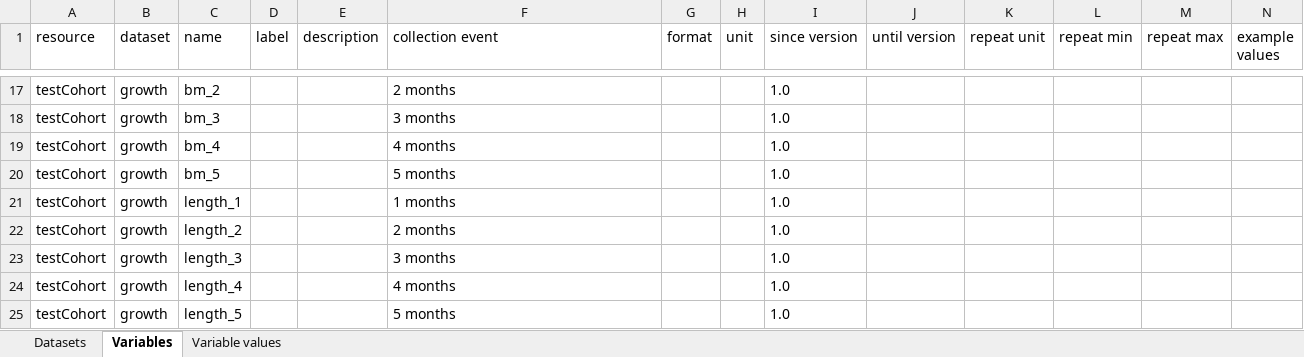
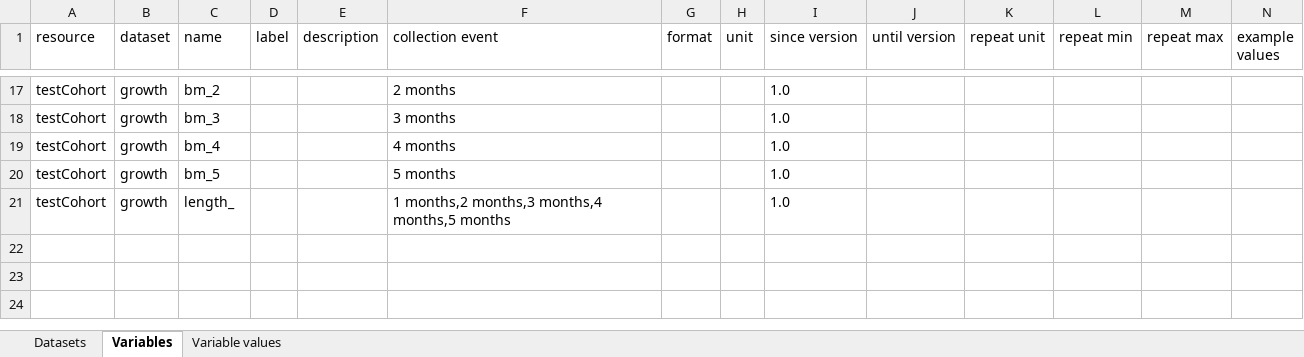
Before and after one commit to molgenis/molgenis-emx2, an Excel workbook: docs/resources/SourceDictionary_testCohort.xlsx, sheet Variables, drawn as a sheet; only a part is shown, gaps mark what is left out; values as stored, in another font and other column widths than the file's, no borders; rows hold the shown columns only; the diff names each change by its address in the sheet, - before the commit and + after, or states it on an @@ line.

```diff
--- a/docs/resources/SourceDictionary_testCohort.xlsx (sheet Variables)
+++ b/docs/resources/SourceDictionary_testCohort.xlsx (sheet Variables)
-C21 (name): length_1
+C21 (name): length_
-F21 (collection event): 1 months
+F21 (collection event): 1 months,2 months,3 months,4 months,5 months
-row 22: testCohort | growth | length_2 |  |  | 2 months |  |  | 1.0
-row 23: testCohort | growth | length_3 |  |  | 3 months |  |  | 1.0
-row 24: testCohort | growth | length_4 |  |  | 4 months |  |  | 1.0
-row 25: testCohort | growth | length_5 |  |  | 5 months |  |  | 1.0
```
Also changed, not shown: sheet Variable values, docs/resources/Mappings_testCohort.xlsx, docs/resources/SourceDictionary.xlsx, 2 other files.
